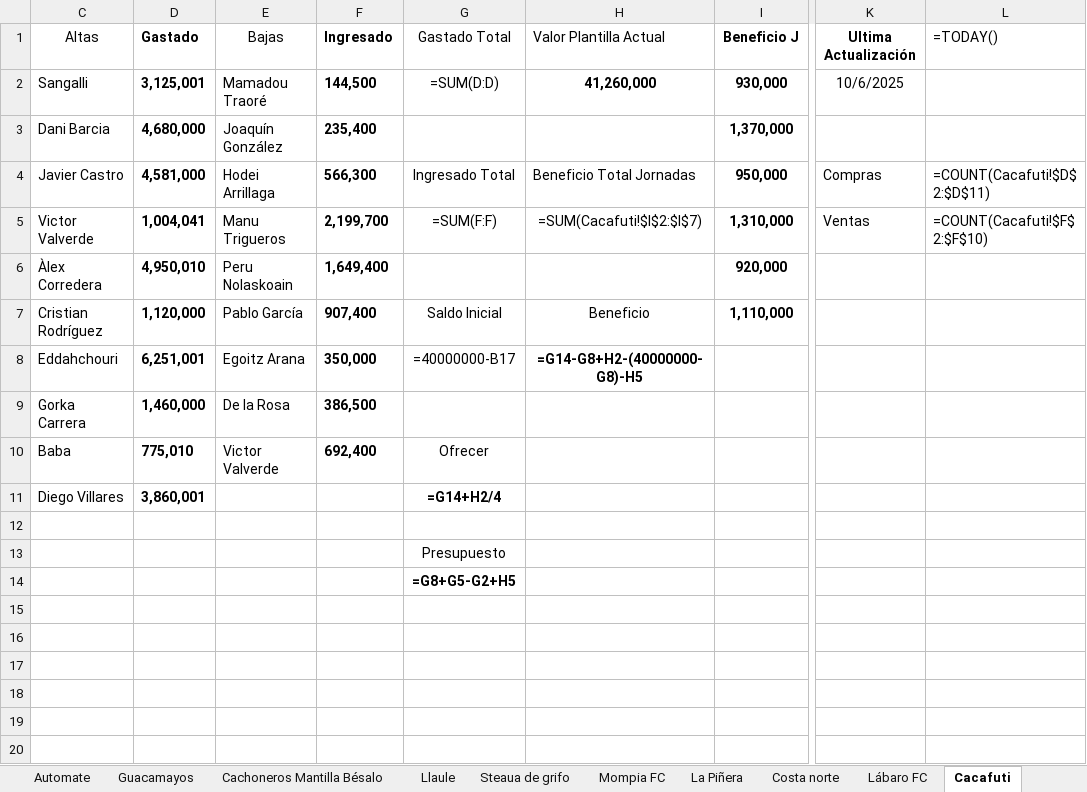
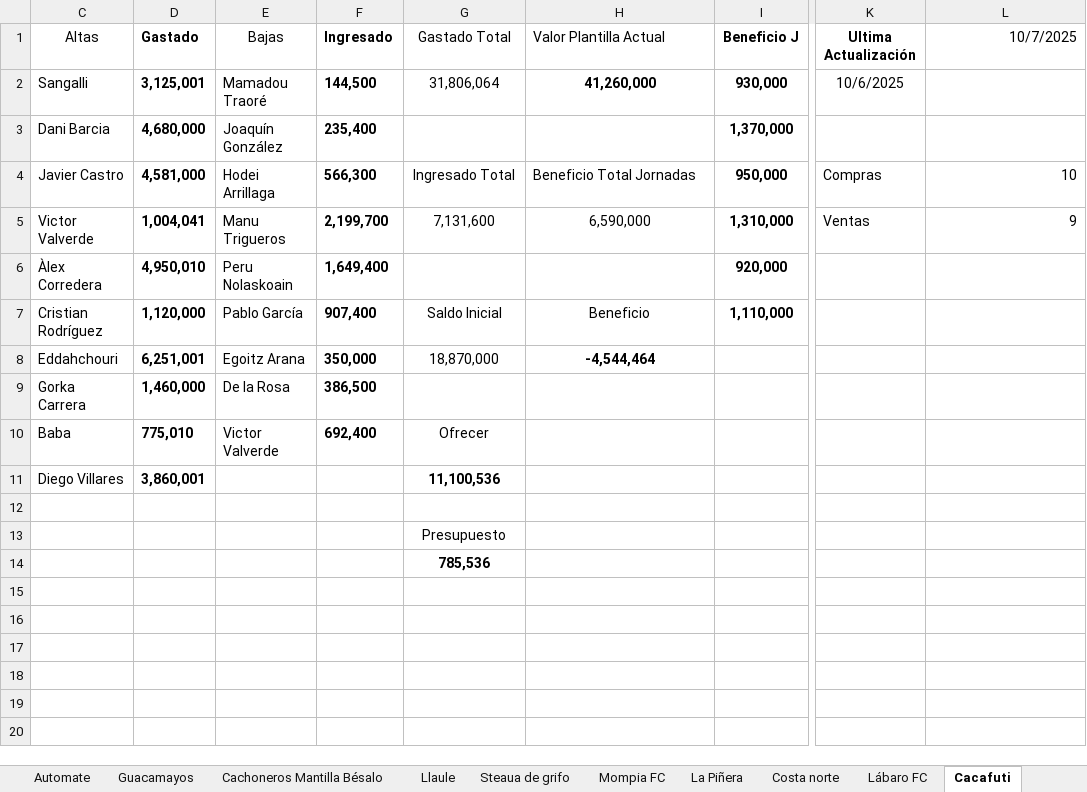
Before and after one commit to jae74/TranspasosBiwenger, an Excel workbook: Pasta_Biwenger_Portatil_Gris.xlsx, sheet Cacafuti, drawn as a sheet; only a part is shown, gaps mark what is left out; values as stored, in another font and other column widths than the file's, no borders; formulas without a stored value are shown as written; table styles not drawn; the diff names each change by its address in the sheet, - before the commit and + after, or states it on an @@ line.

```diff
--- a/Pasta_Biwenger_Portatil_Gris.xlsx (sheet Cacafuti)
+++ b/Pasta_Biwenger_Portatil_Gris.xlsx (sheet Cacafuti)
-L1: =TODAY()
+L1: 10/7/2025
-G2 (Gastado Total): =SUM(D:D)
+G2 (Gastado Total): 31,806,064
-L4 (10/7/2025): =COUNT(Cacafuti!$D$2:$D$11)
+L4 (10/7/2025): 10
-G5 (Gastado Total): =SUM(F:F)
+G5 (Gastado Total): 7,131,600
-H5 (Valor Plantilla Actual): =SUM(Cacafuti!$I$2:$I$7)
+H5 (Valor Plantilla Actual): 6,590,000
-L5 (10/7/2025): =COUNT(Cacafuti!$F$2:$F$10)
+L5 (10/7/2025): 9
-G8 (Gastado Total): =40000000-B17
+G8 (Gastado Total): 18,870,000
-H8 (Valor Plantilla Actual): =G14-G8+H2-(40000000-G8)-H5
+H8 (Valor Plantilla Actual): -4,544,464
-G11 (Gastado Total): =G14+H2/4
+G11 (Gastado Total): 11,100,536
-G14 (Gastado Total): =G8+G5-G2+H5
+G14 (Gastado Total): 785,536
```
Also changed, not shown: sheet Mompia FC, sheet Costa norte, sheet Luis Padrique, sheet Automate, sheet Lábaro FC, sheet Tuma Tuma Nin, 6 more sheets, hidden cells, 3 other files.
